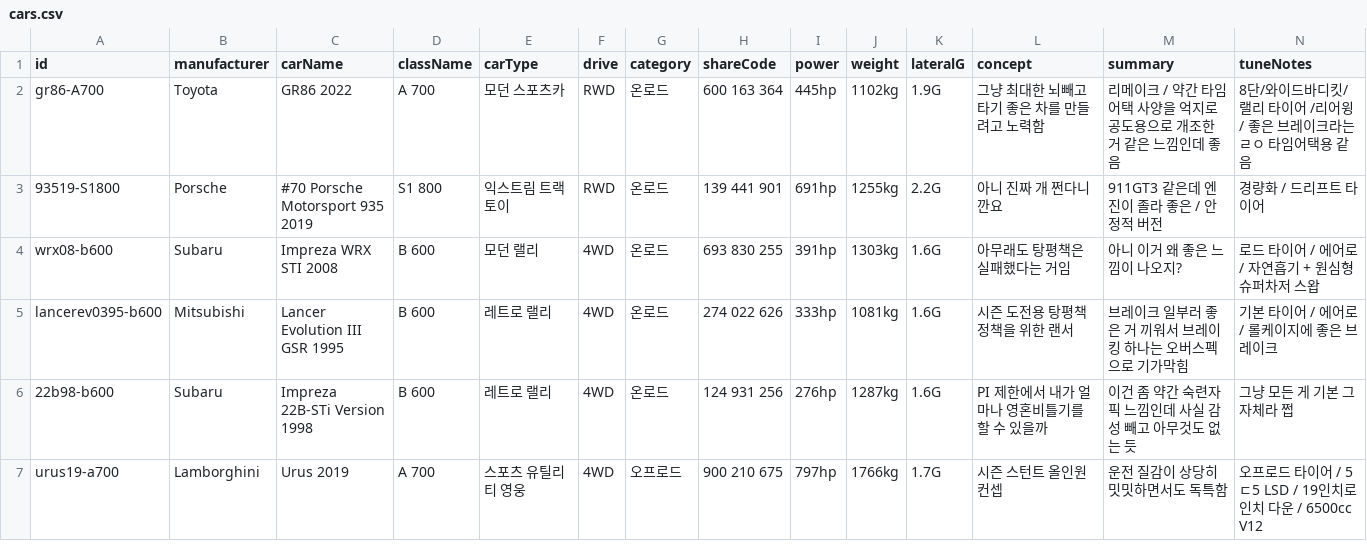
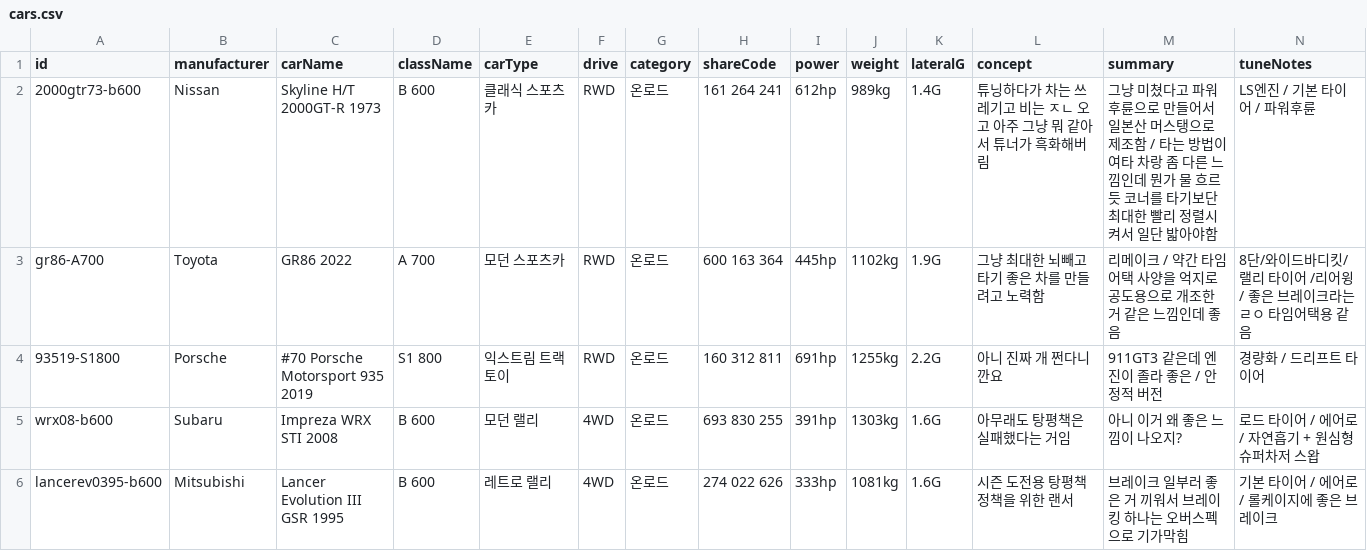
Before and after one commit to Lepe1210/forza6-tuning-archive-lepe, a CSV file: data/cars.csv, drawn as a sheet; only a part is shown; the shorter side is filled out with more unchanged rows; addresses are those after the commit; rows hold the shown columns only; the diff names each change by its address in the sheet, - before the commit and + after, or states it on an @@ line.

```diff
--- a/data/cars.csv
+++ b/data/cars.csv
+row 2: 2000gtr73-b600 | Nissan | Skyline H/T 2000GT-R 1973 | B 600 | 클래식 스포츠카 | RWD | 온로드 | 161 264 241 | 612hp | 989kg | 1.4G | 튜닝하다가 차는 쓰레기고 비는 ㅈㄴ 오고 아주 그냥 뭐 같아서 튜너가 흑화해버림 | 그냥 미쳤다고 파워후륜으로 만들어서 일본산 머스탱으로 제조함 / 타는 방법이 여타 차랑 좀 다른 느낌인데 뭔가 물 흐르듯 코너를 타기보단 최대한 빨리 정렬시켜서 일단 밟아야함 | LS엔진 / 기본 타이어 / 파워후륜
-H4 (shareCode): 139 441 901
+H4 (shareCode): 160 312 811
```
Also changed, not shown: 3 other files.
